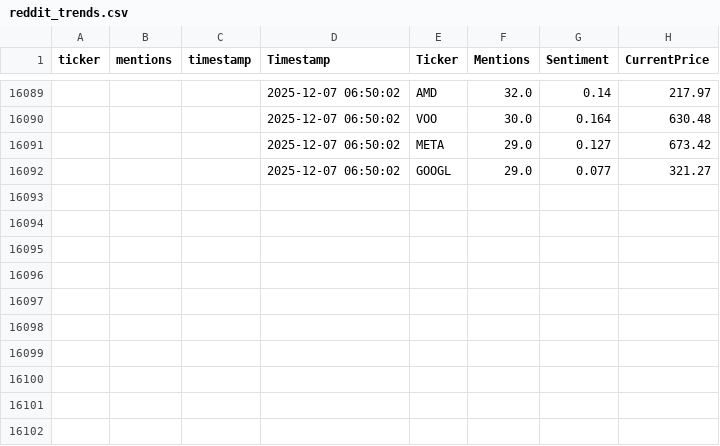
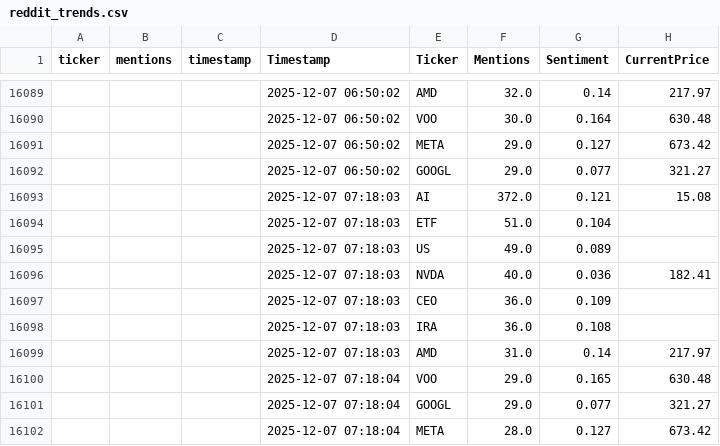
Before and after one commit to winko-coder/reddit_tracker, a CSV file: reddit_trends.csv, drawn as a sheet; only a part is shown, gaps mark what is left out; the diff names each change by its address in the sheet, - before the commit and + after, or states it on an @@ line.

```diff
--- a/reddit_trends.csv
+++ b/reddit_trends.csv
+row 16093:  |  |  | 2025-12-07 07:18:03 | AI | 372.0 | 0.121 | 15.08
+row 16094:  |  |  | 2025-12-07 07:18:03 | ETF | 51.0 | 0.104
+row 16095:  |  |  | 2025-12-07 07:18:03 | US | 49.0 | 0.089
+row 16096:  |  |  | 2025-12-07 07:18:03 | NVDA | 40.0 | 0.036 | 182.41
+row 16097:  |  |  | 2025-12-07 07:18:03 | CEO | 36.0 | 0.109
+row 16098:  |  |  | 2025-12-07 07:18:03 | IRA | 36.0 | 0.108
+row 16099:  |  |  | 2025-12-07 07:18:03 | AMD | 31.0 | 0.14 | 217.97
+row 16100:  |  |  | 2025-12-07 07:18:04 | VOO | 29.0 | 0.165 | 630.48
+row 16101:  |  |  | 2025-12-07 07:18:04 | GOOGL | 29.0 | 0.077 | 321.27
+row 16102:  |  |  | 2025-12-07 07:18:04 | META | 28.0 | 0.127 | 673.42
```
